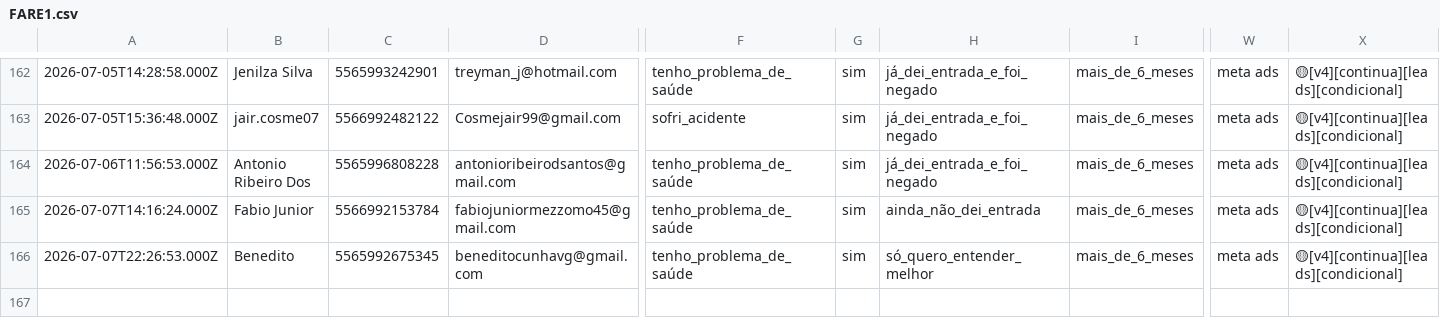
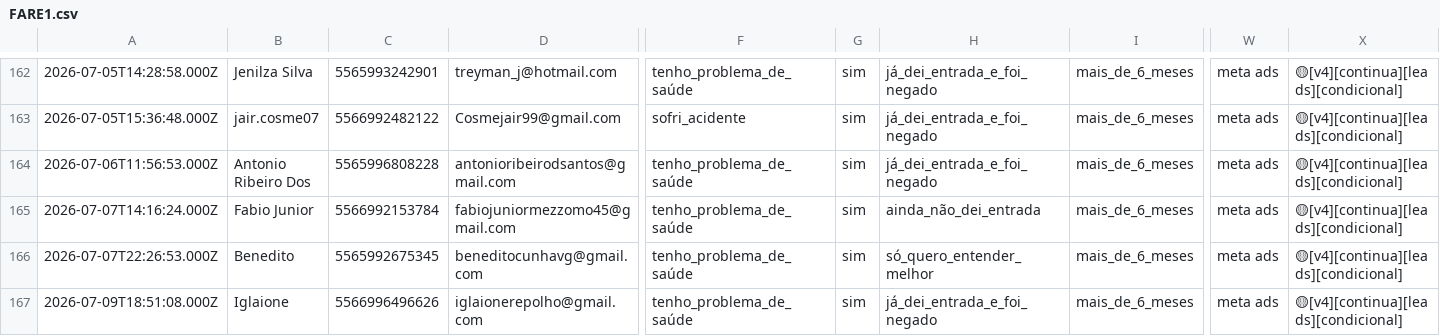
Before and after one commit to juliacostamktdigital-eng/Lps, a CSV file: painel/data/com/FARE1.csv, drawn as a sheet; only a part is shown, gaps mark what is left out; rows hold the shown columns only; the diff names each change by its address in the sheet, - before the commit and + after, or states it on an @@ line.

```diff
--- a/painel/data/com/FARE1.csv
+++ b/painel/data/com/FARE1.csv
+row 167: 2026-07-09T18:51:08.000Z | Iglaione | 5566996496626 | iglaionerepolho@gmail.com | tenho_problema_de_saúde | sim | já_dei_entrada_e_foi_negado | mais_de_6_meses | meta ads | 🟡[v4][continua][leads][condicional]
```
Also changed, not shown: painel/data/pace/ACCE.csv, painel/data/pace/SOTB.csv, 4 other files.
